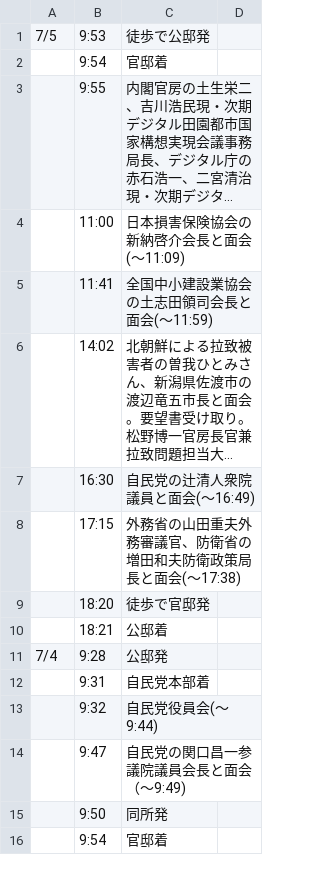
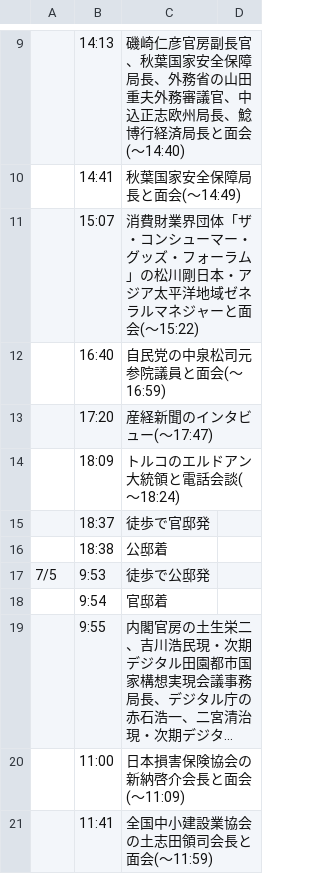
Before and after one commit to yuokada/Prime-Minister-movements, a CSV file: original/202307.csv, drawn as a sheet; only a part is shown, gaps mark what is left out; the shorter side is filled out with more unchanged rows; long unchanged cells end in …; the diff covers the shown part only.

Commit message:
[skip ci] Update crawled files

```diff
--- a/original/202307.csv
+++ b/original/202307.csv
@@ -1 +9,9 @@
+	14:13	磯崎仁彦官房副長官、秋葉国家安全保障局長、外務省の山田重夫外務審議官、中込正志欧州局長、鯰博行経済局長と面会(～14:40)
+	14:41	秋葉国家安全保障局長と面会(～14:49)
+	15:07	消費財業界団体「ザ・コンシューマー・グッズ・フォーラム」の松川剛日本・アジア太平洋地域ゼネラルマネジャーと面会(～15:22)
+	16:40	自民党の中泉松司元参院議員と面会(～16:59)
+	17:20	産経新聞のインタビュー(～17:47)
+	18:09	トルコのエルドアン大統領と電話会談(～18:24)
+	18:37	徒歩で官邸発
+	18:38	公邸着
 7/5	9:53	徒歩で公邸発
```
Also changed, not shown: 8 added rows elsewhere in this file.
